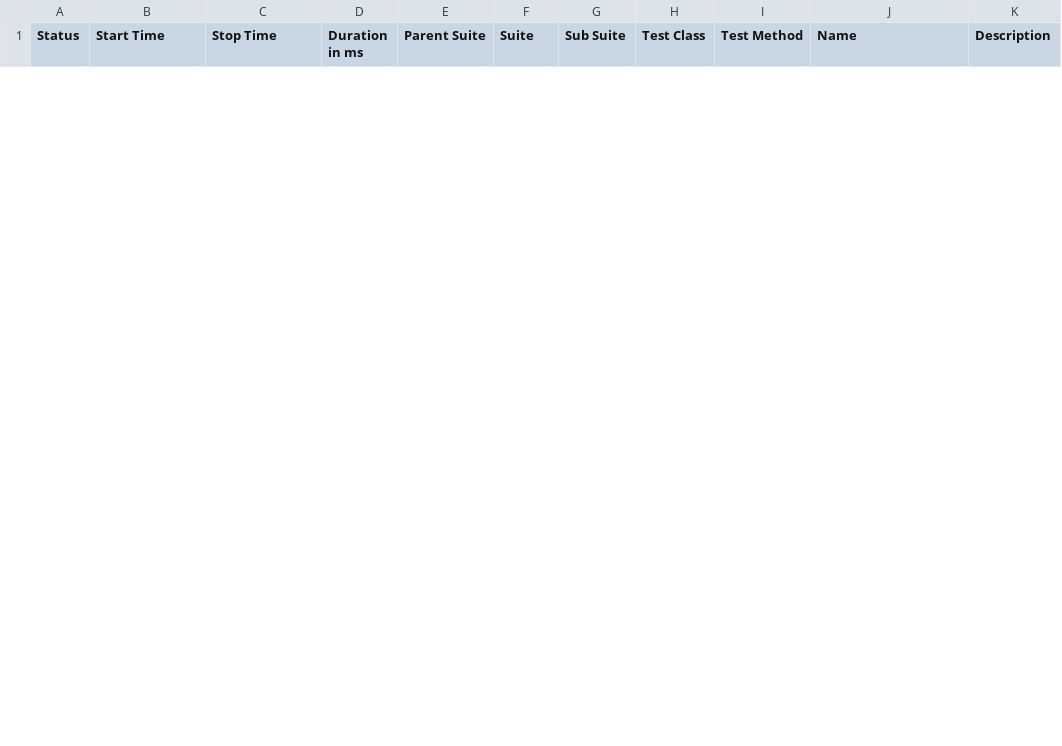
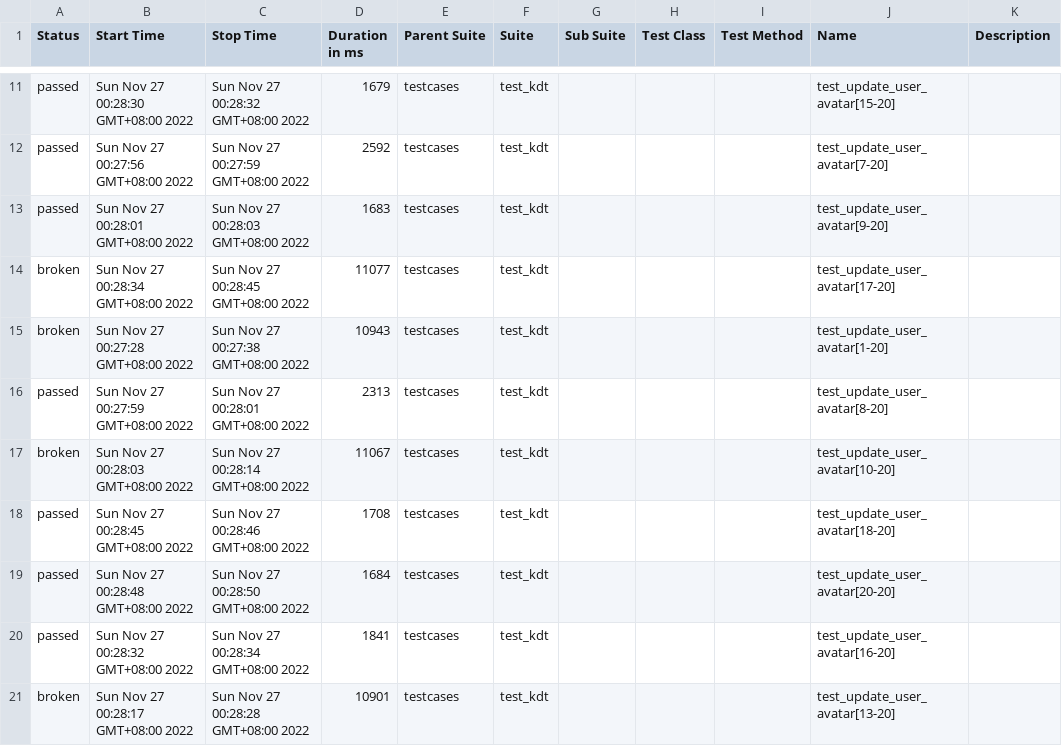
Before and after one commit to LiuGe66/ui_selenium, a CSV file: report/data/suites.csv, drawn as a sheet; only a part is shown, gaps mark what is left out; the diff covers the shown part only.

```diff
--- a/report/data/suites.csv
+++ b/report/data/suites.csv
@@ -0,0 +11,11 @@
+"passed","Sun Nov 27 00:28:30 GMT+08:00 2022","Sun Nov 27 00:28:32 GMT+08:00 2022","1679","testcases","test_kdt","","","","test_update_user_avatar[15-20]",""
+"passed","Sun Nov 27 00:27:56 GMT+08:00 2022","Sun Nov 27 00:27:59 GMT+08:00 2022","2592","testcases","test_kdt","","","","test_update_user_avatar[7-20]",""
+"passed","Sun Nov 27 00:28:01 GMT+08:00 2022","Sun Nov 27 00:28:03 GMT+08:00 2022","1683","testcases","test_kdt","","","","test_update_user_avatar[9-20]",""
+"broken","Sun Nov 27 00:28:34 GMT+08:00 2022","Sun Nov 27 00:28:45 GMT+08:00 2022","11077","testcases","test_kdt","","","","test_update_user_avatar[17-20]",""
+"broken","Sun Nov 27 00:27:28 GMT+08:00 2022","Sun Nov 27 00:27:38 GMT+08:00 2022","10943","testcases","test_kdt","","","","test_update_user_avatar[1-20]",""
+"passed","Sun Nov 27 00:27:59 GMT+08:00 2022","Sun Nov 27 00:28:01 GMT+08:00 2022","2313","testcases","test_kdt","","","","test_update_user_avatar[8-20]",""
+"broken","Sun Nov 27 00:28:03 GMT+08:00 2022","Sun Nov 27 00:28:14 GMT+08:00 2022","11067","testcases","test_kdt","","","","test_update_user_avatar[10-20]",""
+"passed","Sun Nov 27 00:28:45 GMT+08:00 2022","Sun Nov 27 00:28:46 GMT+08:00 2022","1708","testcases","test_kdt","","","","test_update_user_avatar[18-20]",""
+"passed","Sun Nov 27 00:28:48 GMT+08:00 2022","Sun Nov 27 00:28:50 GMT+08:00 2022","1684","testcases","test_kdt","","","","test_update_user_avatar[20-20]",""
+"passed","Sun Nov 27 00:28:32 GMT+08:00 2022","Sun Nov 27 00:28:34 GMT+08:00 2022","1841","testcases","test_kdt","","","","test_update_user_avatar[16-20]",""
+"broken","Sun Nov 27 00:28:17 GMT+08:00 2022","Sun Nov 27 00:28:28 GMT+08:00 2022","10901","testcases","test_kdt","","","","test_update_user_avatar[13-20]",""
```
Also changed, not shown: 9 added rows and 2 removed rows elsewhere in this file, 43 other files.
